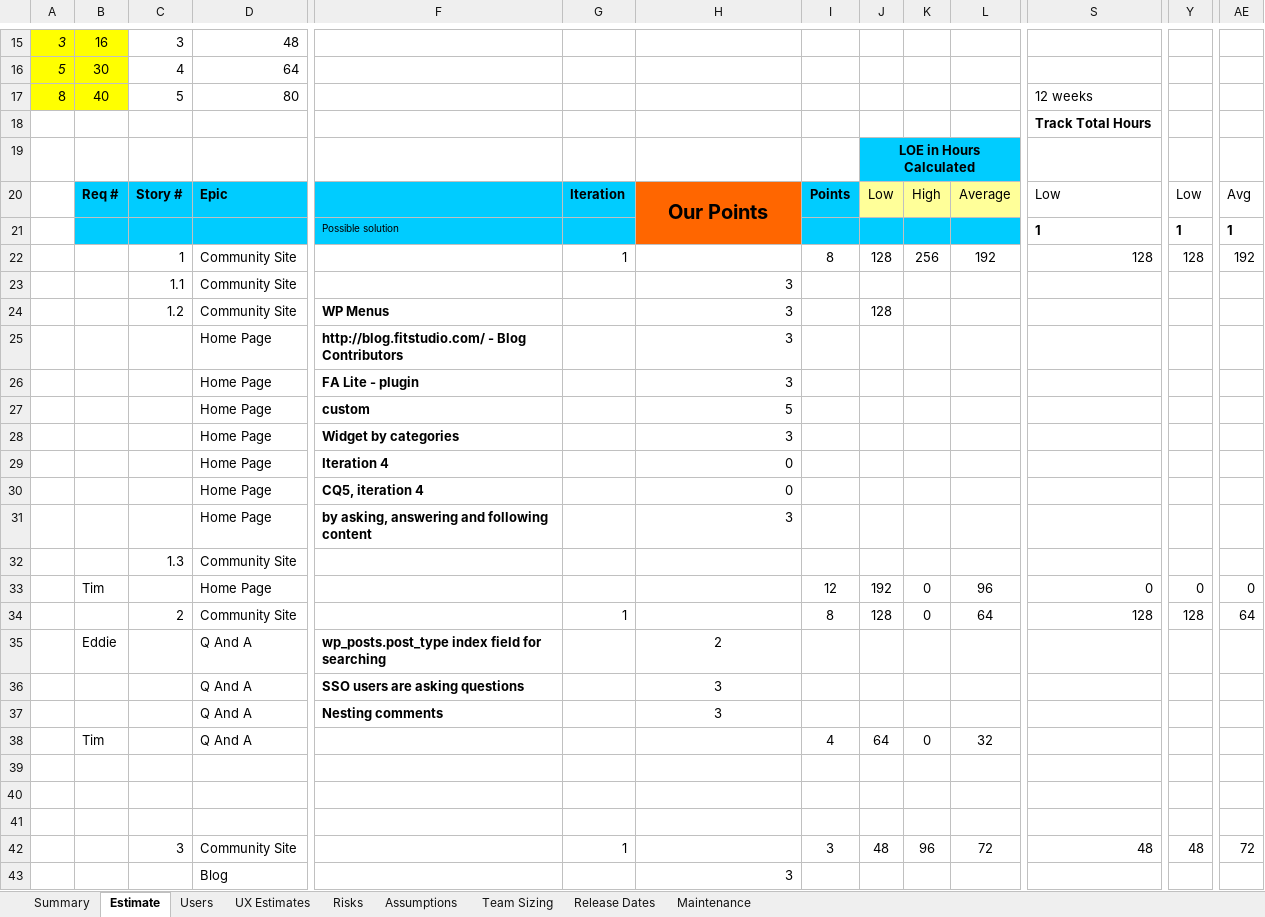
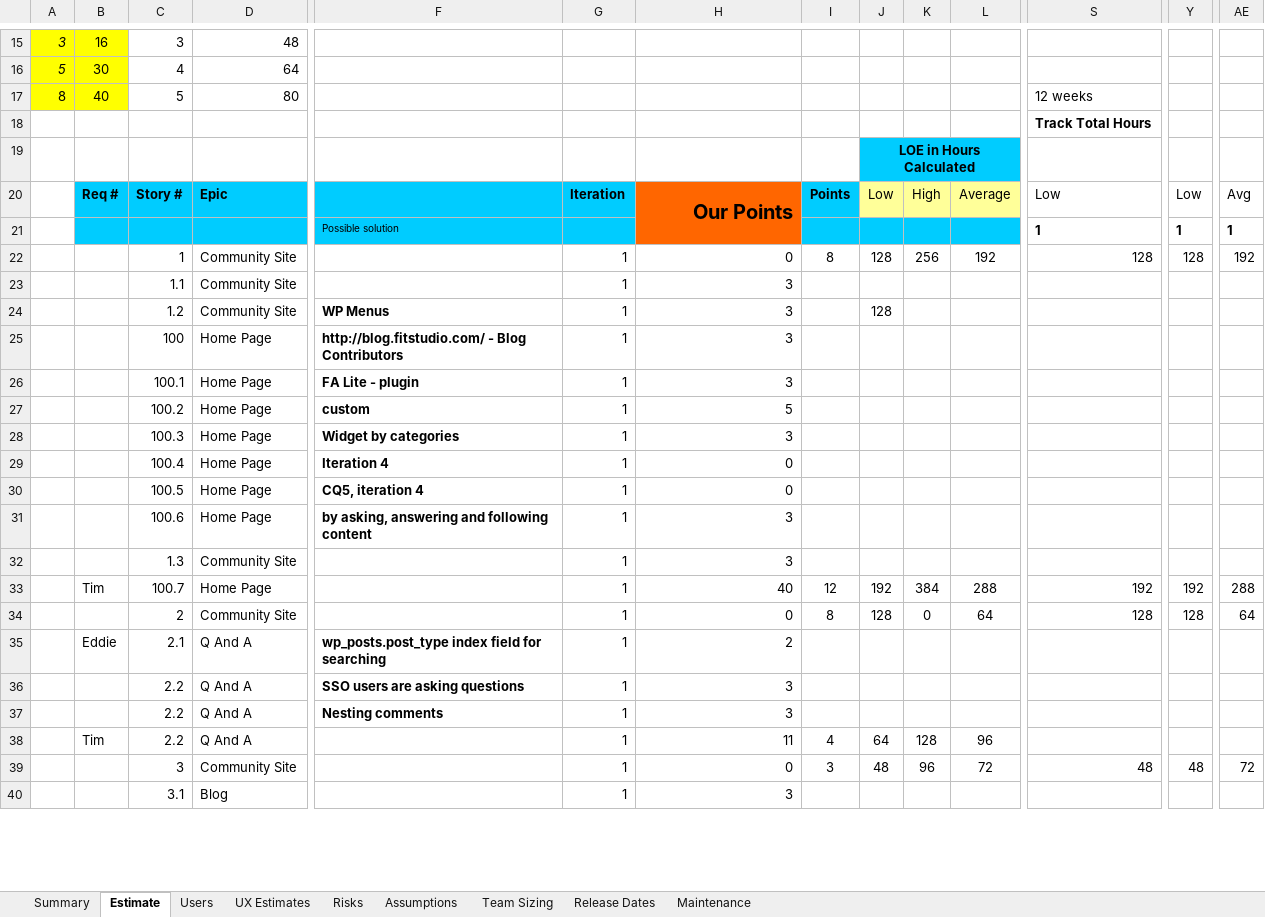
Before and after one commit to starbunks/ilikebeer, an Excel workbook: Communities_Eng_Estimate.WL.xlsx, sheet Estimate, drawn as a sheet; only a part is shown, gaps mark what is left out; values as stored, in another font and other column widths than the file's, no borders; removed rows and columns are numbered as before the commit, all else as after; rows hold the shown columns only; the diff covers the shown part only; the diff names each change by its address in the sheet, - before the commit and + after, or states it on an @@ line.

Commit message:
/ ‘Communities_Eng_Estimate.WL.xlsx’

```diff
--- a/Communities_Eng_Estimate.WL.xlsx (sheet Estimate)
+++ b/Communities_Eng_Estimate.WL.xlsx (sheet Estimate)
-H20 alignment: center
+H20 alignment: right
-H22: (empty)
+H22: 0
-G23:G33: (empty)
+G23:G33: 1
-C25: (empty)
+C25: 100
-C26: (empty)
+C26: 100.1
-C27: (empty)
+C27: 100.2
-C28: (empty)
+C28: 100.3
-C29: (empty)
+C29: 100.4
-C30: (empty)
+C30: 100.5
-C31: (empty)
+C31: 100.6
-H32: (empty)
+H32: 3
-C33: (empty)
+C33: 100.7
-H33: (empty)
+H33: 40
-K33: 0
+K33: 384
-L33: 96
+L33: 288
-S33: 0
+S33: 192
-Y33: 0
+Y33: 192
-AE33: 0
+AE33: 288
-H34: (empty)
+H34: 0
-C35: (empty)
+C35: 2.1
-G35:G38: (empty)
+G35:G38: 1
-H35:H37 alignment: center
+H35:H37 alignment: right
-C36:C38: (empty)
+C36:C38: 2.2
-H38: (empty)
+H38: 11
-K38: 0
+K38: 128
-L38: 32
+L38: 96
-row 39: (empty)
-row 40: (empty)
-row 41: (empty)
-H39: (empty)
+H39: 0
-C40: (empty)
+C40: 3.1
-G40: (empty)
+G40: 1
```
Also changed, not shown: 5 added rows, 27 removed rows and 79 edited cells elsewhere in this sheet, formulas that keep their value.
